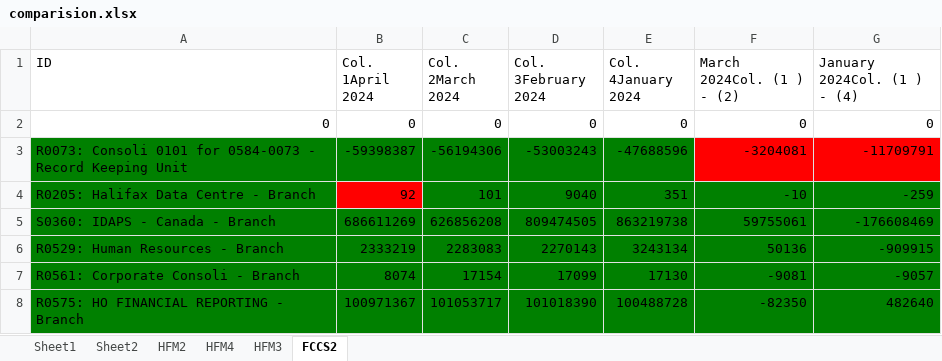
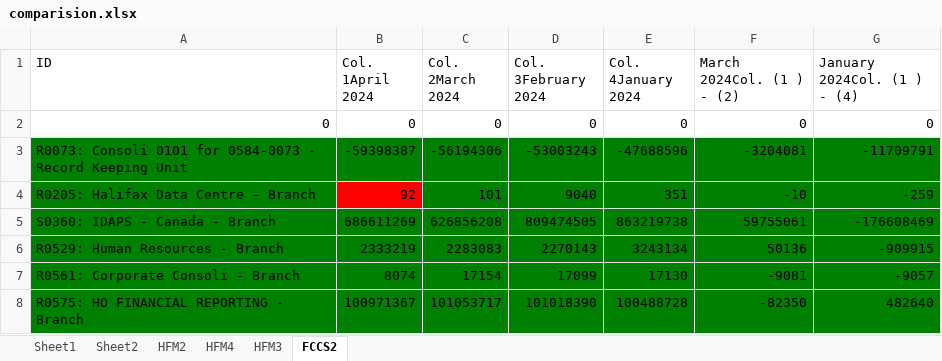
Before and after one commit to RajabhishekMaratha/excelComparision, an Excel workbook: src/main/resources/comparision.xlsx, sheet FCCS2, drawn as a sheet; only a part is shown; values as stored, in another font and other column widths than the file's, no borders; the diff names each change by its address in the sheet, - before the commit and + after, or states it on an @@ line.

```diff
--- a/src/main/resources/comparision.xlsx (sheet FCCS2)
+++ b/src/main/resources/comparision.xlsx (sheet FCCS2)
-F3:G3 fill: #FF0000
+F3:G3 fill: #008000
```
Also changed, not shown: sheet HFM3, target/classes/comparision.xlsx, 4 other files.
